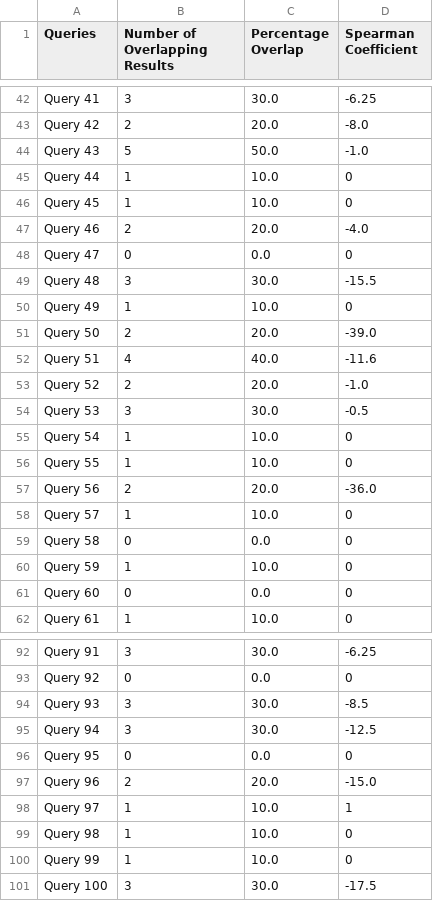
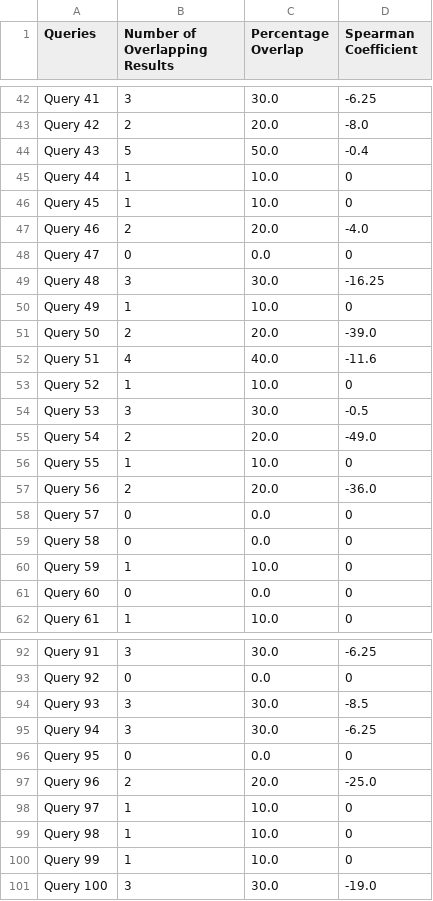
Before and after one commit to ruch0401/CSCI572-InformationRetrievalAndWebSearchEngines, a CSV file: hw1/output/hw1.csv, drawn as a sheet; only a part is shown, gaps mark what is left out; the diff covers the shown part only.

```diff
--- a/hw1/output/hw1.csv
+++ b/hw1/output/hw1.csv
@@ -43,3 +43,3 @@ Query 41,3,30.0,-6.25
 Query 42,2,20.0,-8.0
-Query 43,5,50.0,-1.0
+Query 43,5,50.0,-0.4
 Query 44,1,10.0,0
@@ -48,3 +48,3 @@ Query 46,2,20.0,-4.0
 Query 47,0,0.0,0
-Query 48,3,30.0,-15.5
+Query 48,3,30.0,-16.25
 Query 49,1,10.0,0
@@ -52,8 +52,8 @@ Query 50,2,20.0,-39.0
 Query 51,4,40.0,-11.6
-Query 52,2,20.0,-1.0
+Query 52,1,10.0,0
 Query 53,3,30.0,-0.5
-Query 54,1,10.0,0
+Query 54,2,20.0,-49.0
 Query 55,1,10.0,0
 Query 56,2,20.0,-36.0
-Query 57,1,10.0,0
+Query 57,0,0.0,0
 Query 58,0,0.0,0
@@ -94,8 +94,8 @@ Query 92,0,0.0,0
 Query 93,3,30.0,-8.5
-Query 94,3,30.0,-12.5
+Query 94,3,30.0,-6.25
 Query 95,0,0.0,0
-Query 96,2,20.0,-15.0
-Query 97,1,10.0,1
+Query 96,2,20.0,-25.0
+Query 97,1,10.0,0
 Query 98,1,10.0,0
 Query 99,1,10.0,0
-Query 100,3,30.0,-17.5
+Query 100,3,30.0,-19.0
```
Also changed, not shown: 34 edited cells elsewhere in this file, submissions/hw1/hw1.csv, 10 other files.
